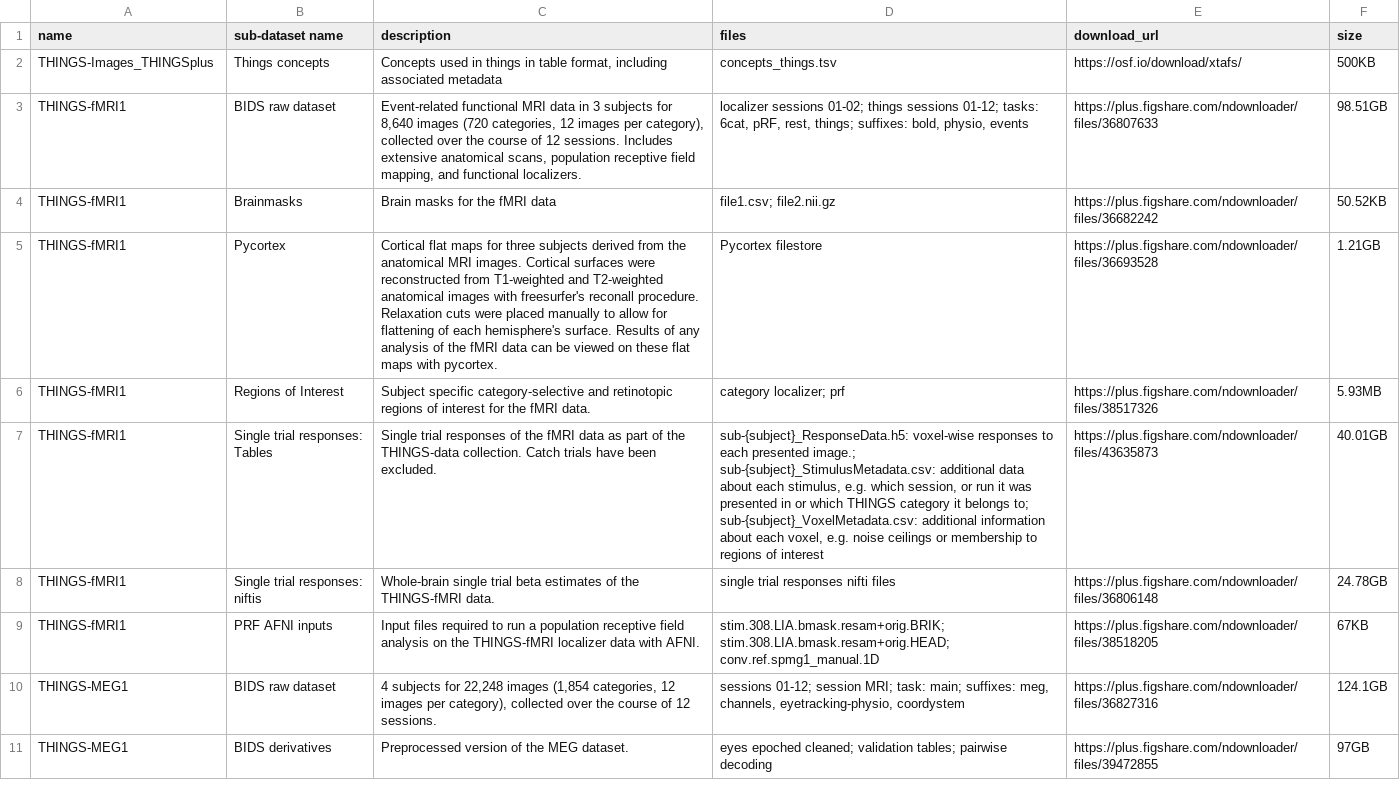
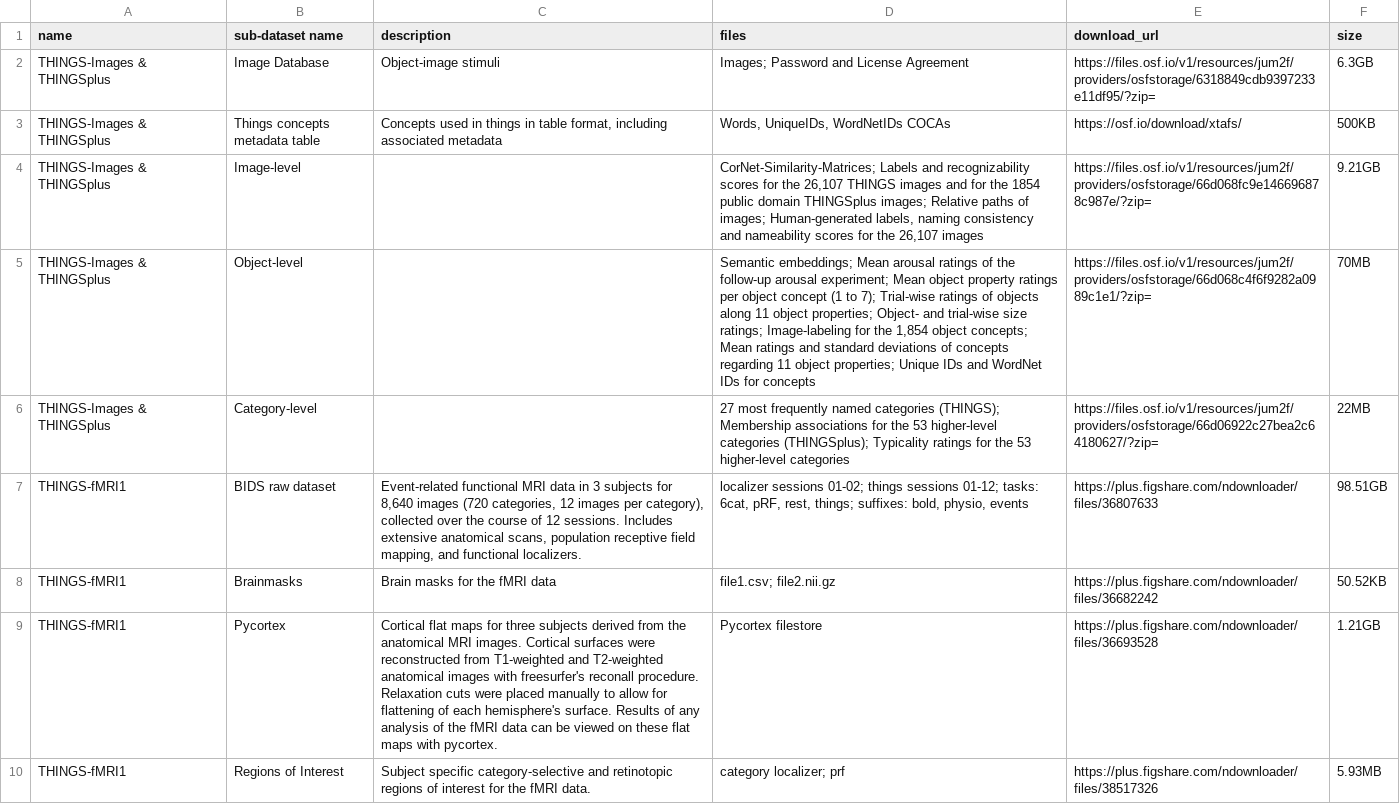
Before and after one commit to ViCCo-Group/THINGS_dataloader, a CSV file: app/static/datasets.csv, drawn as a sheet; only a part is shown; the shorter side is filled out with more unchanged rows.

Commit message:
add new datasets

```diff
--- a/app/static/datasets.csv
+++ b/app/static/datasets.csv
@@ -1,3 +1,7 @@
 name,sub-dataset name,description,files,download_url,size
-THINGS-Images_THINGSplus,Things concepts,"Concepts used in things in table format, including associated metadata","concepts_things.tsv",https://osf.io/download/xtafs/,500KB
+THINGS-Images & THINGSplus,Image Database,"Object-image stimuli","Images; Password and License Agreement",https://files.osf.io/v1/resources/jum2f/providers/osfstorage/6318849cdb9397233e11df95/?zip=,6.3GB
+THINGS-Images & THINGSplus,Things concepts metadata table,"Concepts used in things in table format, including associated metadata","Words, UniqueIDs, WordNetIDs COCAs",https://osf.io/download/xtafs/,500KB
+THINGS-Images & THINGSplus,Image-level,"","CorNet-Similarity-Matrices; Labels and recognizability scores for the 26,107 THINGS images and for the 1854 public domain THINGSplus images; Relative paths of images; Human-generated labels, naming consistency and nameability scores for the 26,107 images",https://files.osf.io/v1/resources/jum2f/providers/osfstorage/66d068fc9e146696878c987e/?zip=,9.21GB
+THINGS-Images & THINGSplus,Object-level,"","Semantic embeddings; Mean arousal ratings of the follow-up arousal experiment; Mean object property ratings per object concept (1 to 7); Trial-wise ratings of objects along 11 object properties; Object- and trial-wise size ratings; Image-labeling for the 1,854 object concepts; Mean ratings and standard deviations of concepts regarding 11 object properties; Unique IDs and WordNet IDs for concepts",https://files.osf.io/v1/resources/jum2f/providers/osfstorage/66d068c4f6f9282a0989c1e1/?zip=,70MB
+THINGS-Images & THINGSplus,Category-level,"","27 most frequently named categories (THINGS); Membership associations for the 53 higher-level categories (THINGSplus); Typicality ratings for the 53 higher-level categories",https://files.osf.io/v1/resources/jum2f/providers/osfstorage/66d06922c27bea2c64180627/?zip=,22MB
 THINGS-fMRI1,BIDS raw dataset,"Event-related functional MRI data in 3 subjects for 8,640 images (720 categories, 12 images per category), collected over the course of 12 sessions. Includes extensive anatomical scans, population receptive field mapping, and functional localizers.","localizer sessions 01-02; things sessions 01-12; tasks: 6cat, pRF, rest, things; suffixes: bold, physio, events",https://plus.figshare.com/ndownloader/files/36807633,98.51GB
```
Also changed, not shown: app/static/dataset_descriptions.csv.
